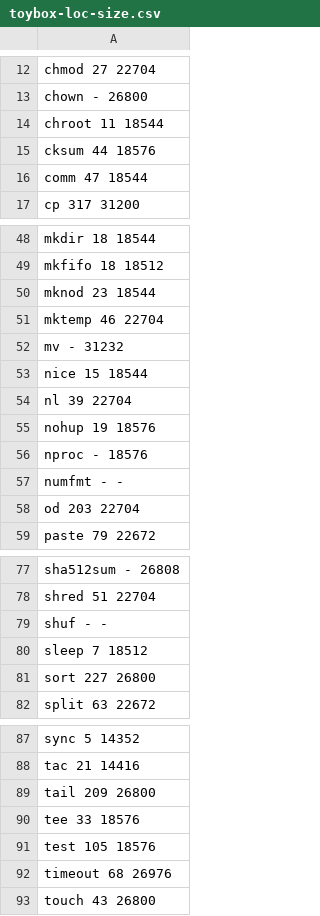
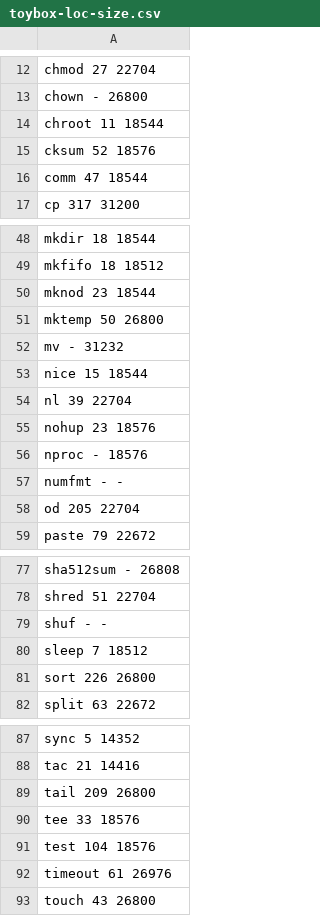
Before and after one commit to ternava/zero-variability, a CSV file: measures/toybox-loc-size.csv, drawn as a sheet; only a part is shown, gaps mark what is left out.

Commit message:
update toybox loc & size for tag 0.8.8

```diff
--- a/measures/toybox-loc-size.csv
+++ b/measures/toybox-loc-size.csv
@@ -14,3 +14,3 @@ chown - 26800
 chroot 11 18544
-cksum 44 18576
+cksum 52 18576
 comm 47 18544
@@ -50,3 +50,3 @@ mkfifo 18 18512
 mknod 23 18544
-mktemp 46 22704
+mktemp 50 26800
 mv - 31232
@@ -54,6 +54,6 @@ nice 15 18544
 nl 39 22704
-nohup 19 18576
+nohup 23 18576
 nproc - 18576
 numfmt - -
-od 203 22704
+od 205 22704
 paste 79 22672
@@ -80,3 +80,3 @@ shuf - -
 sleep 7 18512
-sort 227 26800
+sort 226 26800
 split 63 22672
@@ -90,4 +90,4 @@ tail 209 26800
 tee 33 18576
-test 105 18576
-timeout 68 26976
+test 104 18576
+timeout 61 26976
 touch 43 26800
```
Also changed, not shown: 1 other file.
